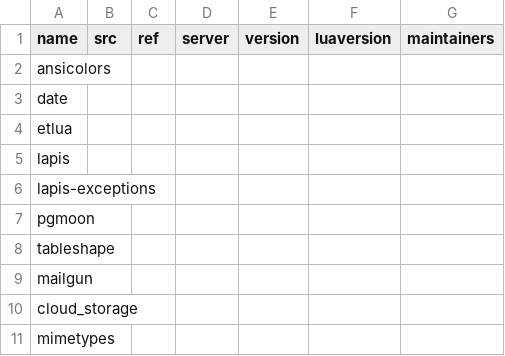
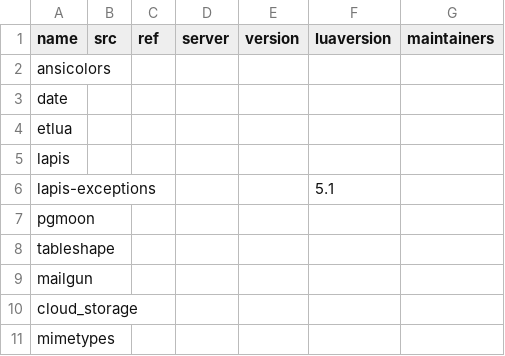
Before and after one commit to luarocks/luarocks-site, a CSV file: contrib/luarocks-packages.csv, drawn as a sheet.

```diff
--- a/contrib/luarocks-packages.csv
+++ b/contrib/luarocks-packages.csv
@@ -5,3 +5,3 @@ etlua,,,,,,
 lapis,,,,,,
-lapis-exceptions,,,,,,
+lapis-exceptions,,,,,5.1,
 pgmoon,,,,,,
```
Also changed, not shown: 3 other files.
